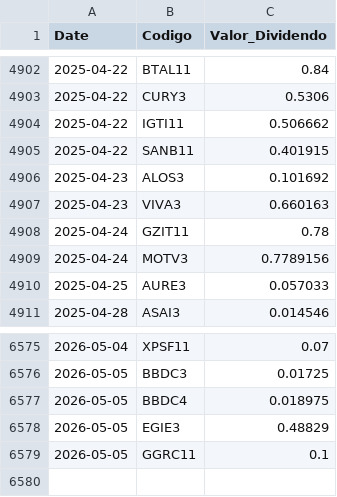
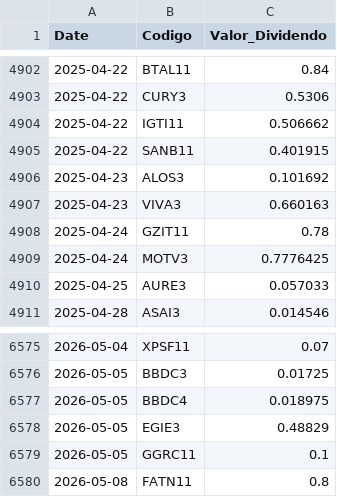
Before and after one commit to GabrielSantos15/brazilian-market-analytics, a CSV file: dados/f_dividendos.csv, drawn as a sheet; only a part is shown, gaps mark what is left out.

```diff
--- a/dados/f_dividendos.csv
+++ b/dados/f_dividendos.csv
@@ -4908,3 +4908,3 @@ Date,Codigo,Valor_Dividendo
 2025-04-24,GZIT11,0.78
-2025-04-24,MOTV3,0.7789156
+2025-04-24,MOTV3,0.7776425
 2025-04-25,AURE3,0.057033
@@ -6579 +6579,2 @@ Date,Codigo,Valor_Dividendo
 2026-05-05,GGRC11,0.1
+2026-05-08,FATN11,0.8
```
Also changed, not shown: 1 other file.
